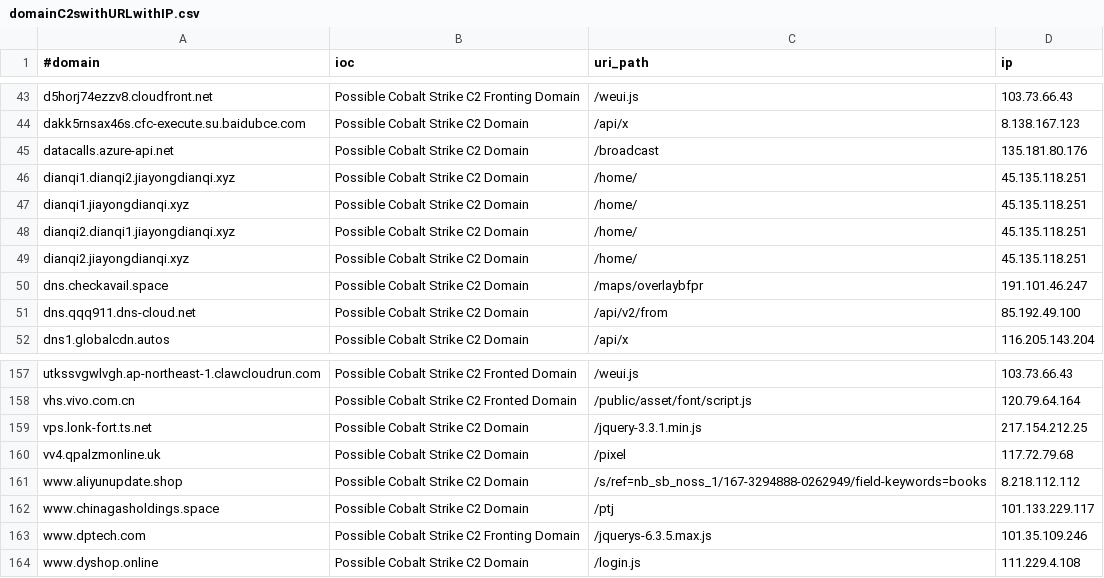
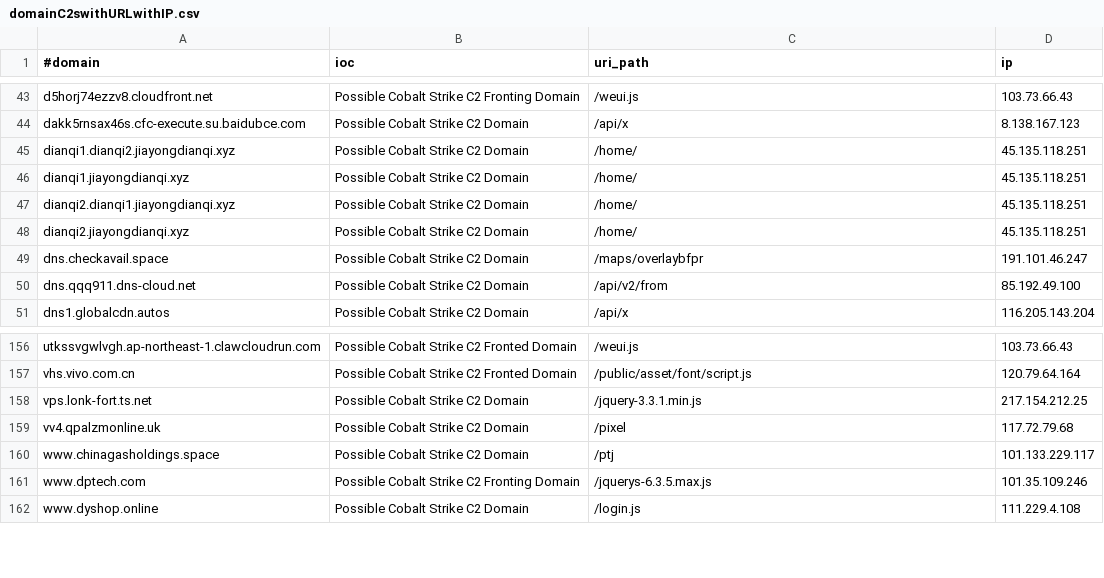
Before and after one commit to Xavier001/IOCs, a CSV file: domainC2swithURLwithIP.csv, drawn as a sheet; only a part is shown, gaps mark what is left out; the diff names each change by its address in the sheet, - before the commit and + after, or states it on an @@ line.

```diff
--- a/domainC2swithURLwithIP.csv
+++ b/domainC2swithURLwithIP.csv
-row 45: datacalls.azure-api.net | Possible Cobalt Strike C2 Domain | /broadcast | 135.181.80.176
-row 161: www.aliyunupdate.shop | Possible Cobalt Strike C2 Domain | /s/ref=nb_sb_noss_1/167-3294888-0262949/field-keywords=books | 8.218.112.112
```
Also changed, not shown: IPC2s.csv, domainC2s-filter-abused.csv, 4 other files.
